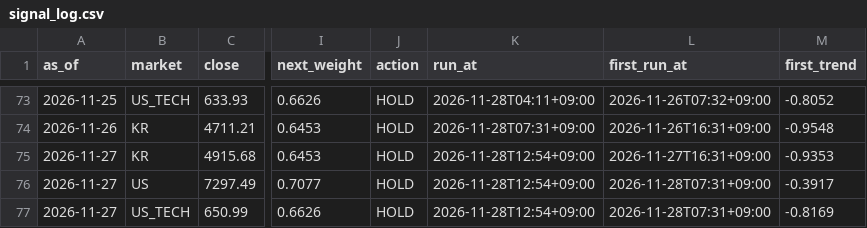
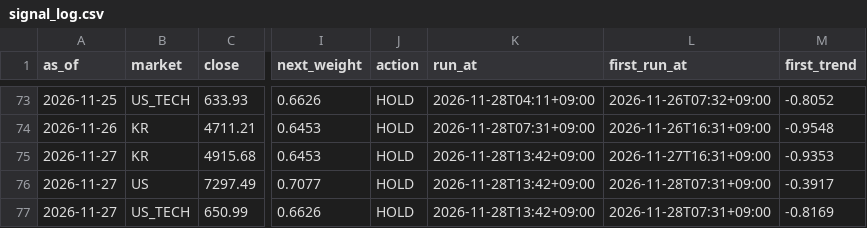
Before and after one commit to isk2026/beta-model, a CSV file: data/signal_log.csv, drawn as a sheet; only a part is shown, gaps mark what is left out; the diff names each change by its address in the sheet, - before the commit and + after, or states it on an @@ line.

```diff
--- a/data/signal_log.csv
+++ b/data/signal_log.csv
-K75:K77 (run_at): 2026-11-28T12:54+09:00
+K75:K77 (run_at): 2026-11-28T13:42+09:00
```
Also changed, not shown: 2 other files.
